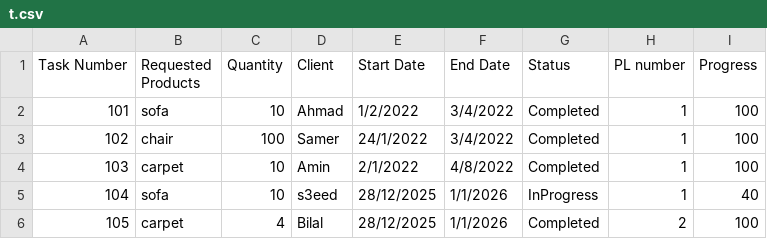
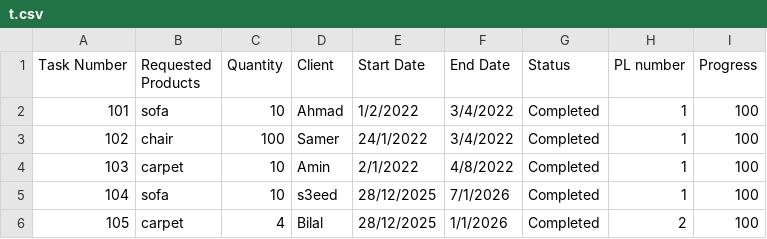
Before and after one commit to Hamzaaz25/FactoryManagment, a CSV file: src/t.csv, drawn as a sheet.

```diff
--- a/src/t.csv
+++ b/src/t.csv
@@ -4,3 +4,3 @@ Task Number , Requested Products , Quantity , Client , Start Date , End Date , S
 103 , carpet , 10,Amin,2/1/2022,4/8/2022, Completed,1,100
-104 , sofa , 10,s3eed,28/12/2025,1/1/2026, InProgress,1,40
+104 , sofa , 10,s3eed,28/12/2025,7/1/2026, Completed,1,100
 105 , carpet , 4,Bilal,28/12/2025,1/1/2026, Completed,2,100
```
Also changed, not shown: 4 other files.
